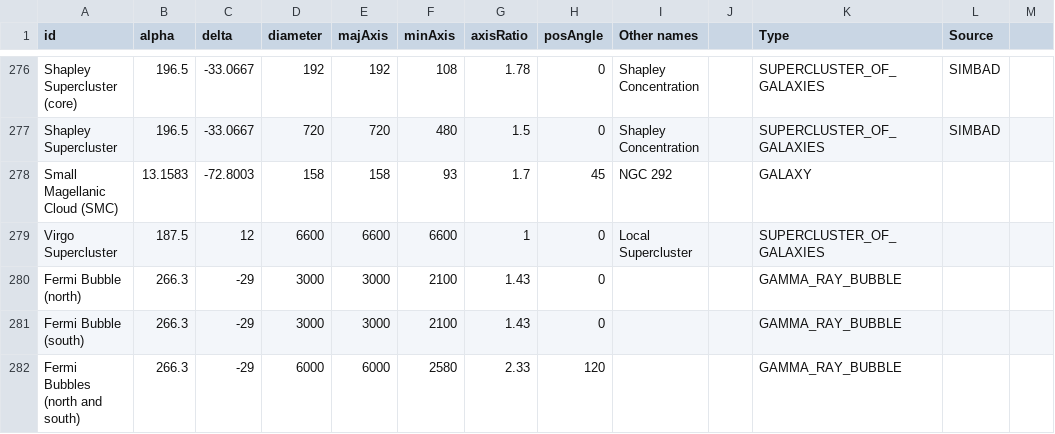
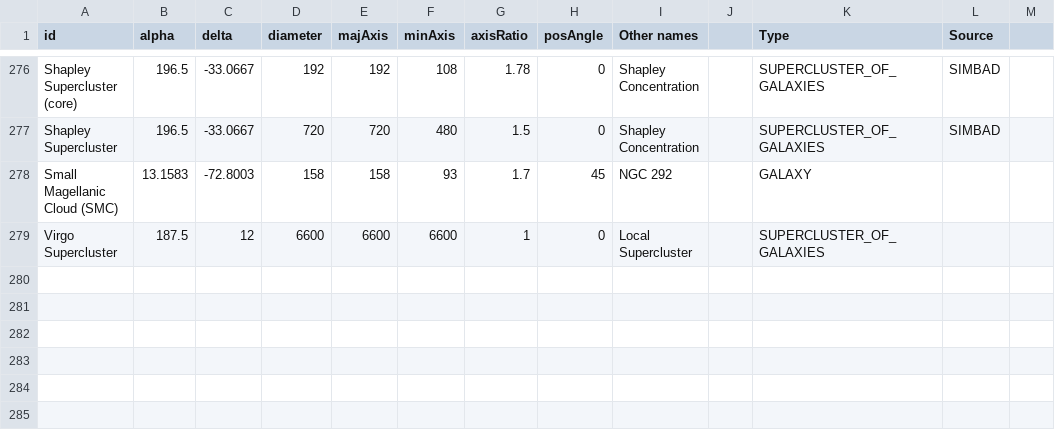
Before and after one commit to scottstirling/AnnotateImageExt, a CSV file: src/scripts/AnnotateImageExt/ext/catalogs/Very-Large-Scale-astro-phenomena-2026-Stirling-for-Pixinsight.csv, drawn as a sheet; only a part is shown, gaps mark what is left out.

```diff
--- a/src/scripts/AnnotateImageExt/ext/catalogs/Very-Large-Scale-astro-phenomena-2026-Stirling-for-Pixinsight.csv
+++ b/src/scripts/AnnotateImageExt/ext/catalogs/Very-Large-Scale-astro-phenomena-2026-Stirling-for-Pixinsight.csv
@@ -279,4 +279 @@ Small Magellanic Cloud (SMC),13.1583,-72.8003,158,158,93,1.7,45,NGC 292,,GALAXY,
 Virgo Supercluster,187.5,12,6600,6600,6600,1,0,Local Supercluster,,SUPERCLUSTER_OF_GALAXIES,,
-Fermi Bubble (north),266.3,-29,3000,3000,2100,1.43,0,,,GAMMA_RAY_BUBBLE,,
-Fermi Bubble (south),266.3,-29,3000,3000,2100,1.43,0,,,GAMMA_RAY_BUBBLE,,
-Fermi Bubbles (north and south),266.3,-29,6000,6000,2580,2.33,120,,,GAMMA_RAY_BUBBLE,,
```
Also changed, not shown: src/scripts/AnnotateImageExt/ext/catalogs/DWB-Cygnus_X_Region-1969-for-PixInsight.csv.
